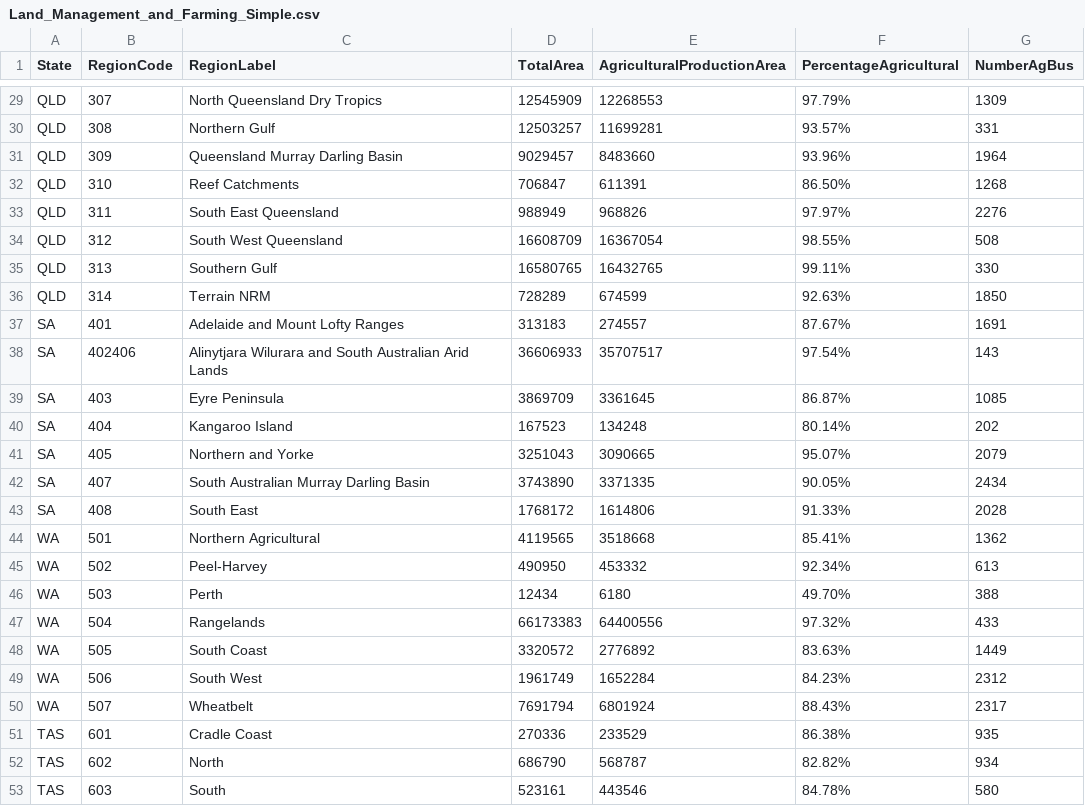
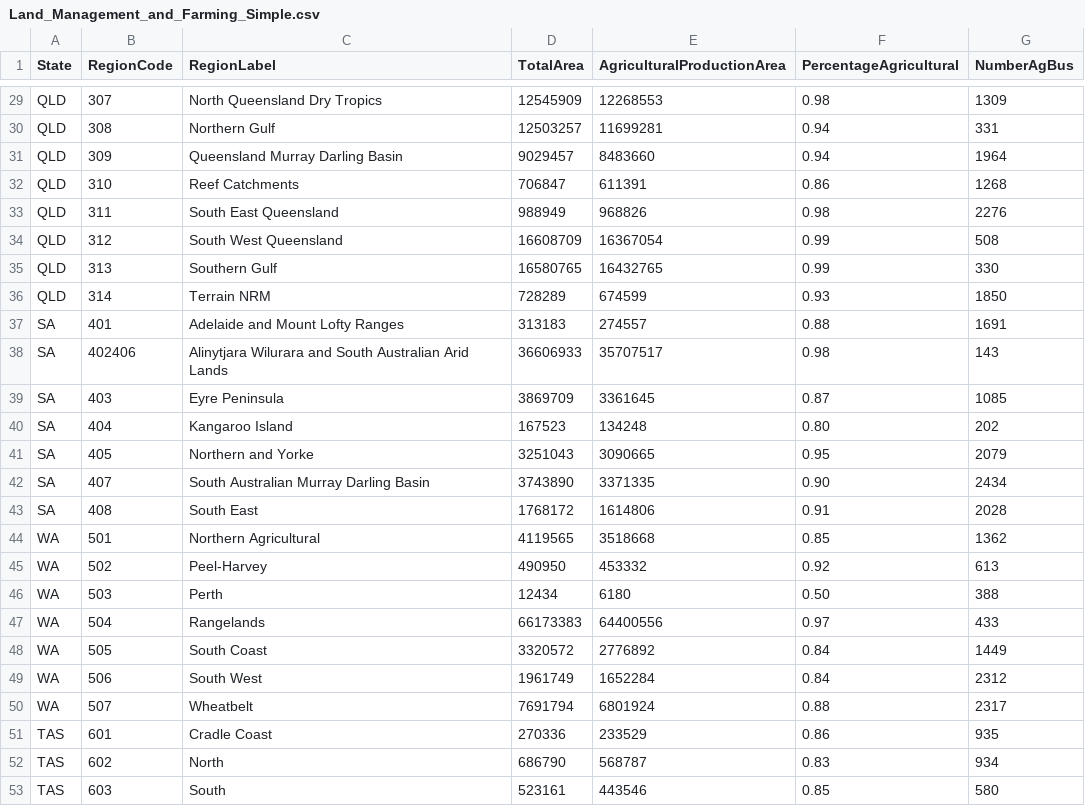
Before and after one commit to Sarah-Kaehne/Week9, a CSV file: data/Land_Management_and_Farming_Simple.csv, drawn as a sheet; only a part is shown, gaps mark what is left out; the diff covers the shown part only; the diff names each change by its address in the sheet, - before the commit and + after, or states it on an @@ line.

```diff
--- a/data/Land_Management_and_Farming_Simple.csv
+++ b/data/Land_Management_and_Farming_Simple.csv
-F29 (PercentageAgricultural): 97.79%
+F29 (PercentageAgricultural): 0.98
-F30 (PercentageAgricultural): 93.57%
+F30 (PercentageAgricultural): 0.94
-F31 (PercentageAgricultural): 93.96%
+F31 (PercentageAgricultural): 0.94
-F32 (PercentageAgricultural): 86.50%
+F32 (PercentageAgricultural): 0.86
-F33 (PercentageAgricultural): 97.97%
+F33 (PercentageAgricultural): 0.98
-F34 (PercentageAgricultural): 98.55%
+F34 (PercentageAgricultural): 0.99
-F35 (PercentageAgricultural): 99.11%
+F35 (PercentageAgricultural): 0.99
-F36 (PercentageAgricultural): 92.63%
+F36 (PercentageAgricultural): 0.93
-F37 (PercentageAgricultural): 87.67%
+F37 (PercentageAgricultural): 0.88
-F38 (PercentageAgricultural): 97.54%
+F38 (PercentageAgricultural): 0.98
-F39 (PercentageAgricultural): 86.87%
+F39 (PercentageAgricultural): 0.87
-F40 (PercentageAgricultural): 80.14%
+F40 (PercentageAgricultural): 0.80
-F41 (PercentageAgricultural): 95.07%
+F41 (PercentageAgricultural): 0.95
-F42 (PercentageAgricultural): 90.05%
+F42 (PercentageAgricultural): 0.90
-F43 (PercentageAgricultural): 91.33%
+F43 (PercentageAgricultural): 0.91
-F44 (PercentageAgricultural): 85.41%
+F44 (PercentageAgricultural): 0.85
-F45 (PercentageAgricultural): 92.34%
+F45 (PercentageAgricultural): 0.92
-F46 (PercentageAgricultural): 49.70%
+F46 (PercentageAgricultural): 0.50
-F47 (PercentageAgricultural): 97.32%
+F47 (PercentageAgricultural): 0.97
-F48 (PercentageAgricultural): 83.63%
+F48 (PercentageAgricultural): 0.84
-F49 (PercentageAgricultural): 84.23%
+F49 (PercentageAgricultural): 0.84
-F50 (PercentageAgricultural): 88.43%
+F50 (PercentageAgricultural): 0.88
-F51 (PercentageAgricultural): 86.38%
+F51 (PercentageAgricultural): 0.86
-F52 (PercentageAgricultural): 82.82%
+F52 (PercentageAgricultural): 0.83
-F53 (PercentageAgricultural): 84.78%
+F53 (PercentageAgricultural): 0.85
```
Also changed, not shown: 27 edited cells elsewhere in this file.
